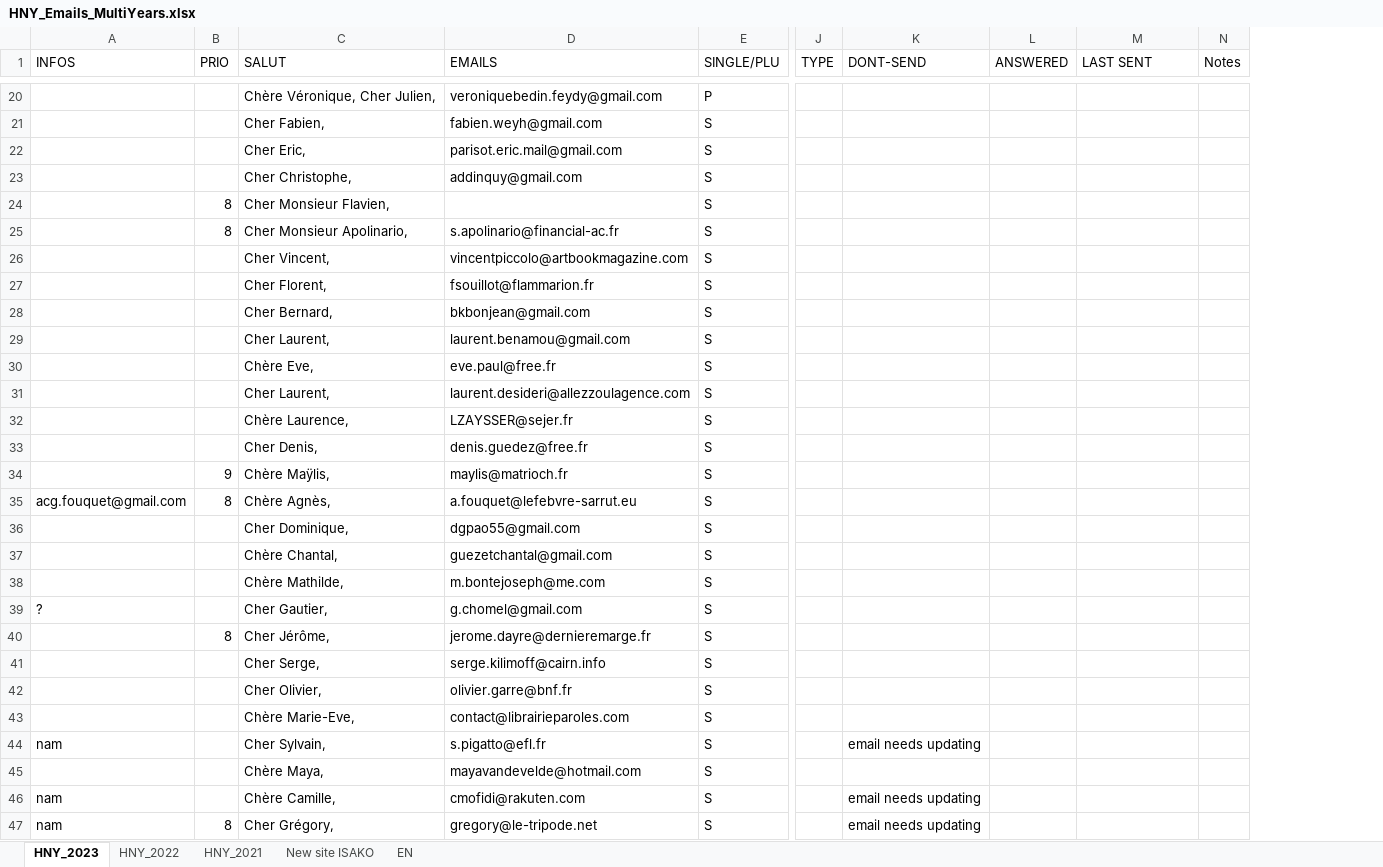
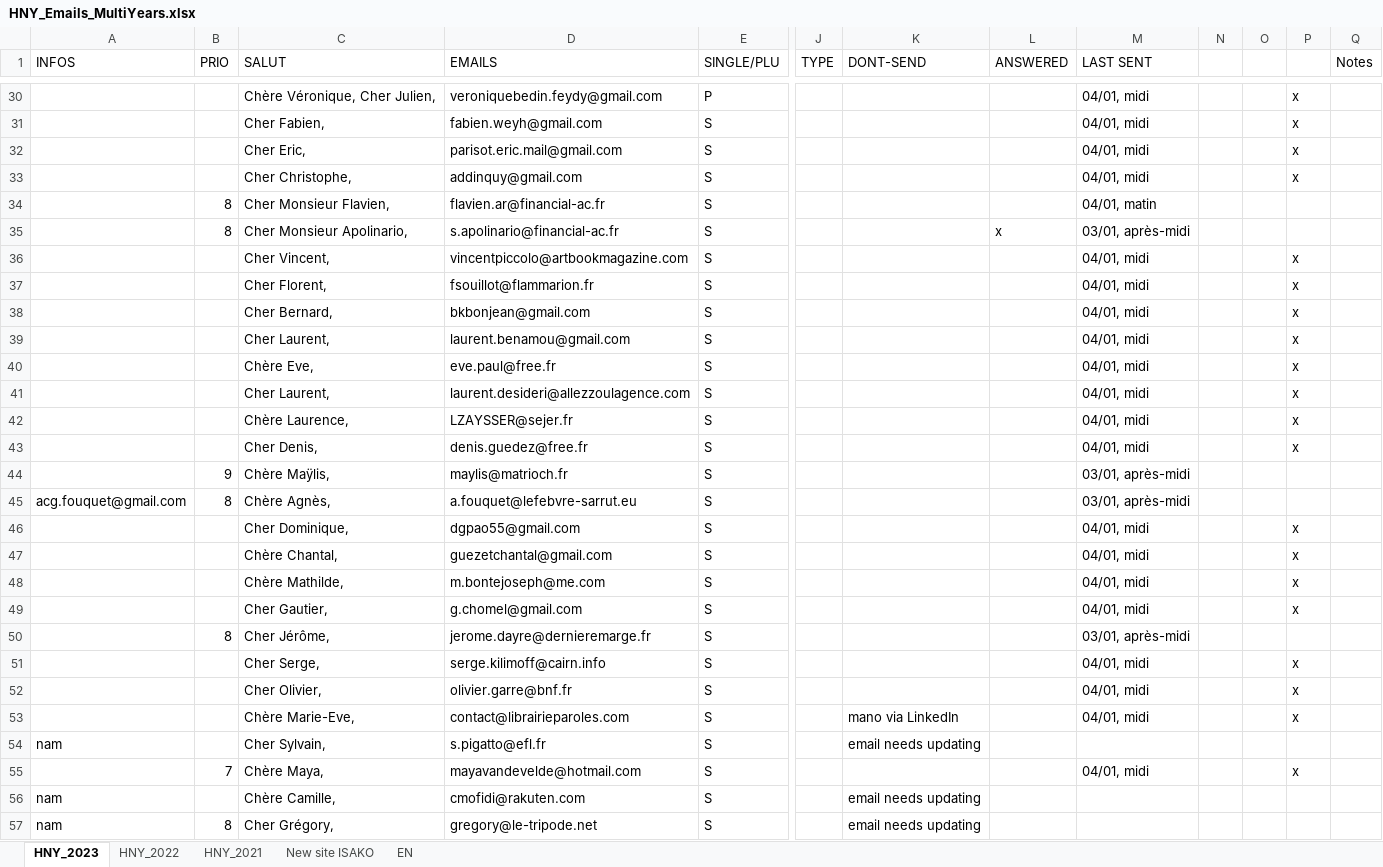
Before and after one commit to ShaVa64/sources, an Excel workbook: HNY_Emails_MultiYears.xlsx, sheet HNY_2023, drawn as a sheet; only a part is shown, gaps mark what is left out; values as stored, in another font and other column widths than the file's, no cell formats; conditional formats not drawn; addresses are those after the commit; the diff covers the shown part only; the diff names each change by its address in the sheet, - before the commit and + after, or states it on an @@ line.

```diff
--- a/HNY_Emails_MultiYears.xlsx (sheet HNY_2023)
+++ b/HNY_Emails_MultiYears.xlsx (sheet HNY_2023)
+column N, empty
+column O, empty
+column P, rows 30-55: x | x | x | x |  |  | x | x | x | x | x | x | x | x |  |  | x | x | x | x |  | x | x | x |  | x
-M30:M33 (LAST SENT): (empty)
+M30:M33 (LAST SENT): 04/01, midi
-D34 (EMAILS): (empty)
+D34 (EMAILS): flavien.ar@financial-ac.fr
-M34 (LAST SENT): (empty)
+M34 (LAST SENT): 04/01, matin
-L35 (ANSWERED): (empty)
+L35 (ANSWERED): x
-M35 (LAST SENT): (empty)
+M35 (LAST SENT): 03/01, après-midi
-M36:M43 (LAST SENT): (empty)
+M36:M43 (LAST SENT): 04/01, midi
-M44:M45 (LAST SENT): (empty)
+M44:M45 (LAST SENT): 03/01, après-midi
-M46:M49 (LAST SENT): (empty)
+M46:M49 (LAST SENT): 04/01, midi
-A49 (INFOS): ?
+A49 (INFOS): (empty)
-M50 (LAST SENT): (empty)
+M50 (LAST SENT): 03/01, après-midi
-M51:M53 (LAST SENT): (empty)
+M51:M53 (LAST SENT): 04/01, midi
-K53 (DONT-SEND): (empty)
+K53 (DONT-SEND): mano via LinkedIn
-B55 (PRIO): (empty)
+B55 (PRIO): 7
-M55 (LAST SENT): (empty)
+M55 (LAST SENT): 04/01, midi
```
Also changed, not shown: 59 added rows, 7 removed rows and 427 edited cells elsewhere in this sheet, cell formats, 4 other files.
